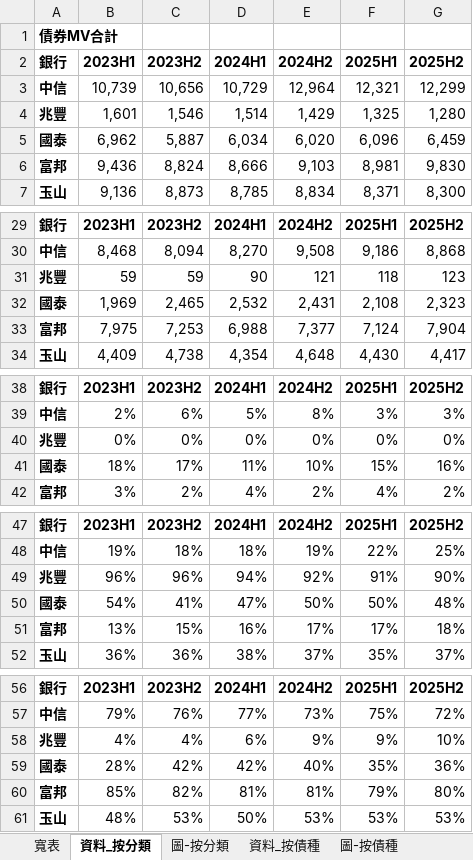
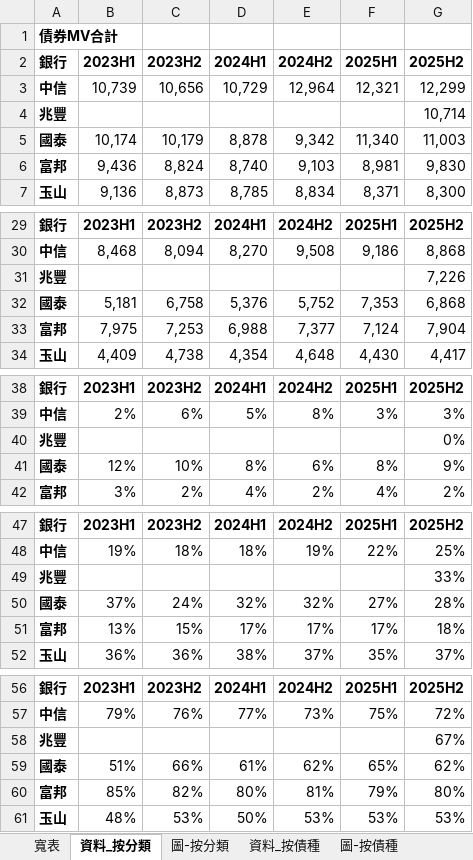
Before and after one commit to henrylin1009/auto-reports, an Excel workbook: 銀行債券_完整報表.xlsx, sheet 資料_按分類, drawn as a sheet; only a part is shown, gaps mark what is left out; values as stored, in another font and other column widths than the file's, no borders; removed rows and columns are numbered as before the commit, all else as after; the diff covers the shown part only; the diff names each change by its address in the sheet, - before the commit and + after, or states it on an @@ line.

```diff
--- a/銀行債券_完整報表.xlsx (sheet 資料_按分類)
+++ b/銀行債券_完整報表.xlsx (sheet 資料_按分類)
-row 4: 兆豐 | 1,601 | 1,546 | 1,514 | 1,429 | 1,325 | 1,280
-row 5: 國泰 | 6,962 | 5,887 | 6,034 | 6,020 | 6,096 | 6,459
+row 4: 兆豐 |  |  |  |  |  | 10,714
+row 5: 國泰 | 10,174 | 10,179 | 8,878 | 9,342 | 11,340 | 11,003
-D6 (2024H1): 8,666
+D6 (2024H1): 8,740
-row 31: 兆豐 | 59 | 59 | 90 | 121 | 118 | 123
-row 32: 國泰 | 1,969 | 2,465 | 2,532 | 2,431 | 2,108 | 2,323
+row 31: 兆豐 |  |  |  |  |  | 7,226
+row 32: 國泰 | 5,181 | 6,758 | 5,376 | 5,752 | 7,353 | 6,868
-row 40: 兆豐 | 0% | 0% | 0% | 0% | 0% | 0%
-row 41: 國泰 | 18% | 17% | 11% | 10% | 15% | 16%
+row 40: 兆豐 |  |  |  |  |  | 0%
+row 41: 國泰 | 12% | 10% | 8% | 6% | 8% | 9%
-row 49: 兆豐 | 96% | 96% | 94% | 92% | 91% | 90%
-row 50: 國泰 | 54% | 41% | 47% | 50% | 50% | 48%
+row 49: 兆豐 |  |  |  |  |  | 33%
+row 50: 國泰 | 37% | 24% | 32% | 32% | 27% | 28%
-D51 (2024H1): 16%
+D51 (2024H1): 17%
-row 58: 兆豐 | 4% | 4% | 6% | 9% | 9% | 10%
-row 59: 國泰 | 28% | 42% | 42% | 40% | 35% | 36%
+row 58: 兆豐 |  |  |  |  |  | 67%
+row 59: 國泰 | 51% | 66% | 61% | 62% | 65% | 62%
-D60 (2024H1): 81%
+D60 (2024H1): 80%
```
Also changed, not shown: 2 added rows, 2 removed rows and 1 edited cell elsewhere in this sheet, sheet 寬表, sheet 資料_按債種, charts or pictures, 7 other files.
